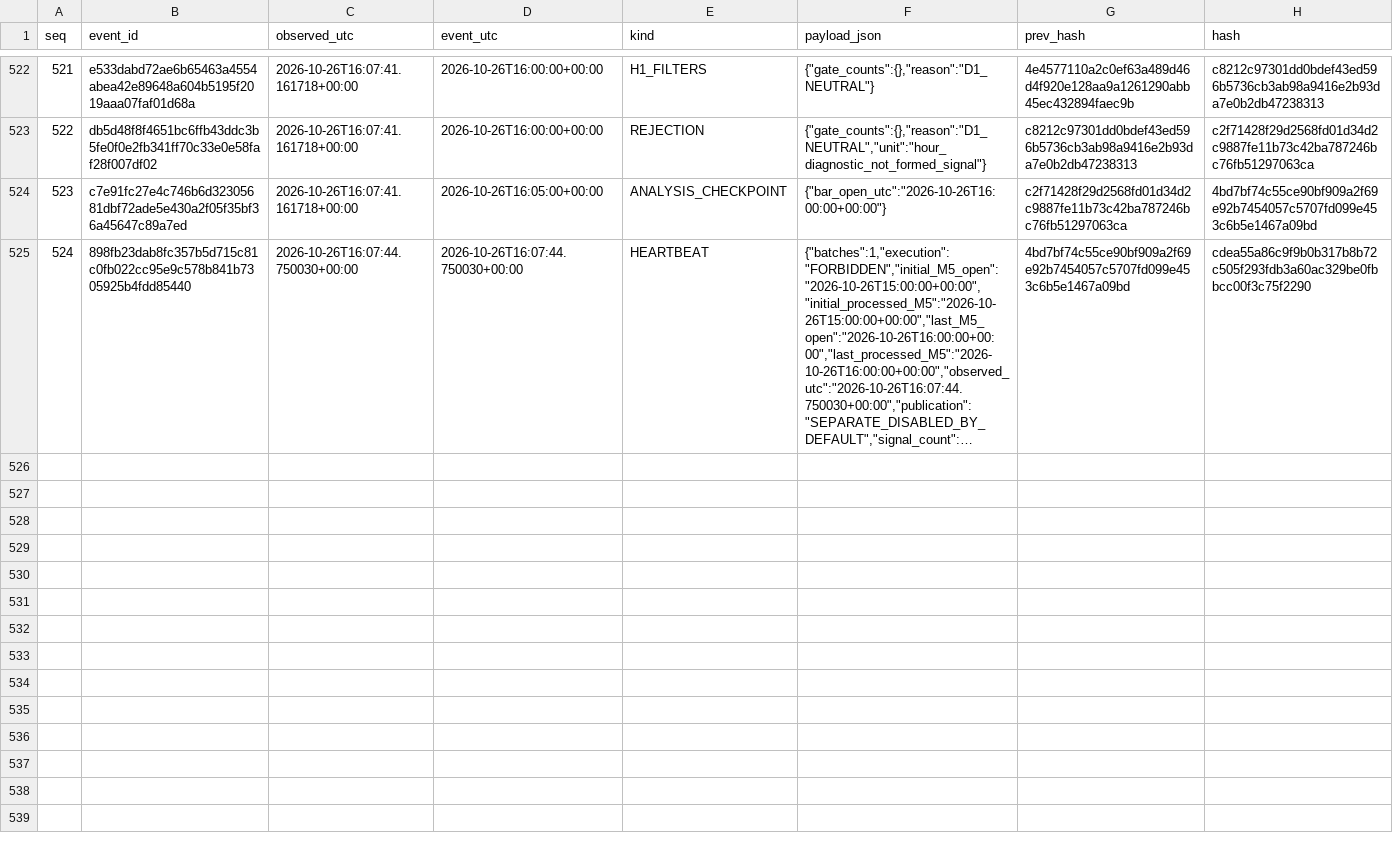
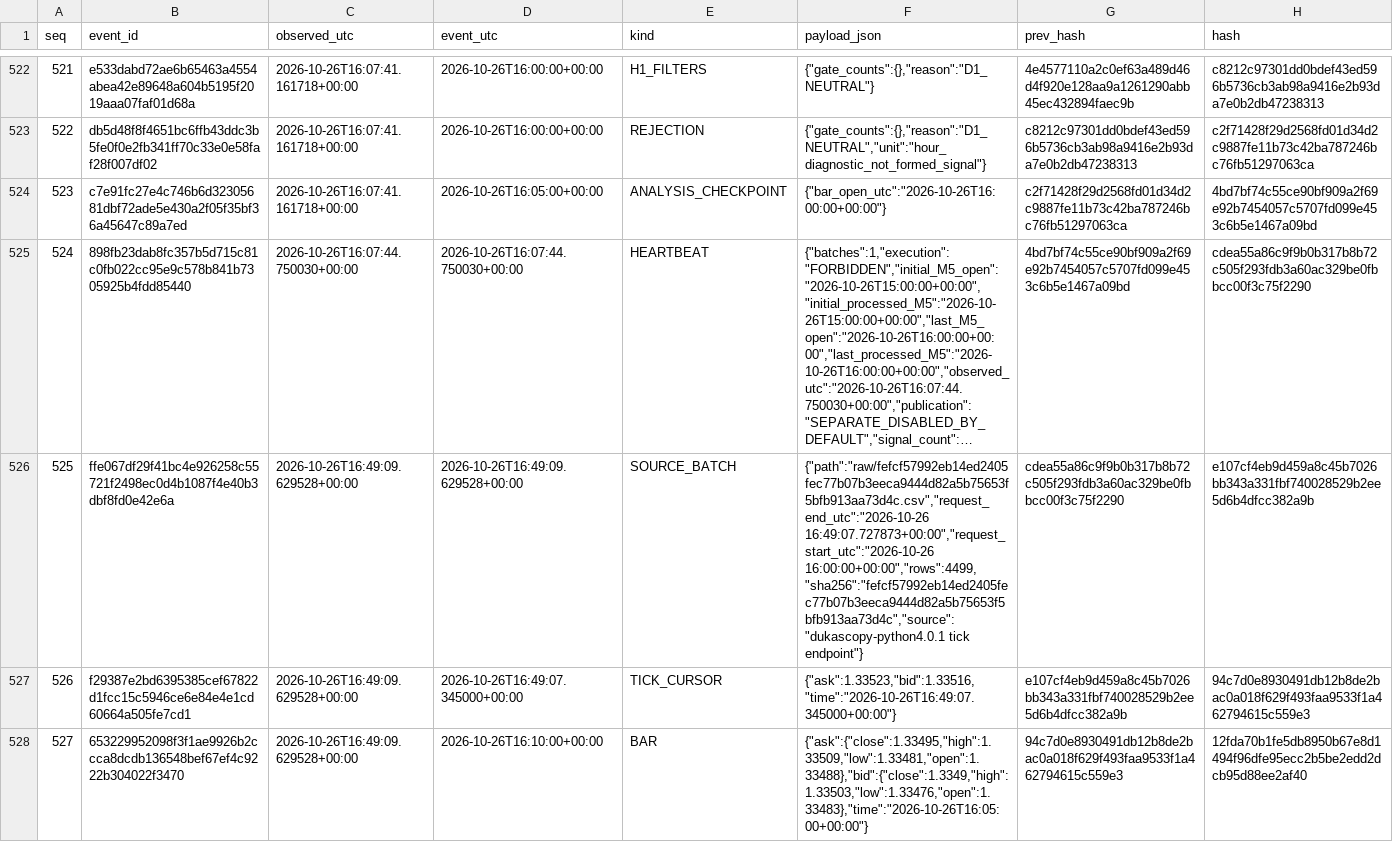
Before and after one commit to cardenm1/fx-signals-bot, a CSV file: session/events.csv, drawn as a sheet; only a part is shown, gaps mark what is left out; long unchanged cells end in …; the diff covers the shown part only; the diff names each change by its address in the sheet, - before the commit and + after, or states it on an @@ line.

```diff
--- a/session/events.csv
+++ b/session/events.csv
+row 526: 525 | ffe067df29f41bc4e926258c55721f2498ec0d4b1087f4e40b3dbf8fd0e42e6a | 2026-10-26T16:49:09.629528+00:00 | 2026-10-26T16:49:09.629528+00:00 | SOURCE_BATCH | {"path":"raw/fefcf57992eb14ed2405fec77b07b3eeca9444d82a5b75653f5bfb913aa73d4c.csv","request_end_utc":"2026-10-26 16:49:07.727873+00:00","request_start_utc":"2026-10-26 16:00:00+00:00","rows":4499,"sha256":"fefcf57992eb14ed2405fec77b07b3eeca9444d82a5b75653f5bfb913aa73d4c","source":"dukascopy-python4.0.1 tick endpoint"} | cdea55a86c9f9b0b317b8b72c505f293fdb3a60ac329be0fbbcc00f3c75f2290 | e107cf4eb9d459a8c45b7026bb343a331fbf740028529b2ee5d6b4dfcc382a9b
+row 527: 526 | f29387e2bd6395385cef67822d1fcc15c5946ce6e84e4e1cd60664a505fe7cd1 | 2026-10-26T16:49:09.629528+00:00 | 2026-10-26T16:49:07.345000+00:00 | TICK_CURSOR | {"ask":1.33523,"bid":1.33516,"time":"2026-10-26T16:49:07.345000+00:00"} | e107cf4eb9d459a8c45b7026bb343a331fbf740028529b2ee5d6b4dfcc382a9b | 94c7d0e8930491db12b8de2bac0a018f629f493faa9533f1a462794615c559e3
+row 528: 527 | 653229952098f3f1ae9926b2ccca8dcdb136548bef67ef4c9222b304022f3470 | 2026-10-26T16:49:09.629528+00:00 | 2026-10-26T16:10:00+00:00 | BAR | {"ask":{"close":1.33495,"high":1.33509,"low":1.33481,"open":1.33488},"bid":{"close":1.3349,"high":1.33503,"low":1.33476,"open":1.33483},"time":"2026-10-26T16:05:00+00:00"} | 94c7d0e8930491db12b8de2bac0a018f629f493faa9533f1a462794615c559e3 | 12fda70b1fe5db8950b67e8d1494f96dfe95ecc2b5be2edd2dcb95d88ee2af40
```
Also changed, not shown: 9 added rows elsewhere in this file, session/stages.csv, 2 other files.
